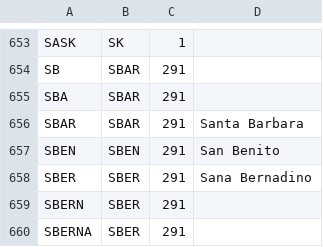
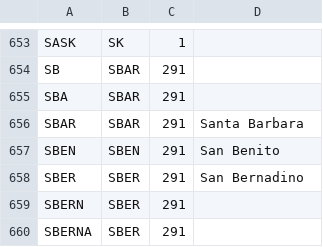
Before and after one commit to tepperly/nasprint, a CSV file: src/qsomatch/lib/qsomatch/multipliers.csv, drawn as a sheet; only a part is shown, gaps mark what is left out.

```diff
--- a/src/qsomatch/lib/qsomatch/multipliers.csv
+++ b/src/qsomatch/lib/qsomatch/multipliers.csv
@@ -657,3 +657,3 @@
 "SBEN","SBEN",291,"San Benito"
-"SBER","SBER",291,"Sana Bernadino"
+"SBER","SBER",291,"San Bernadino"
 "SBERN","SBER",291
```
Also changed, not shown: 6 other files.
